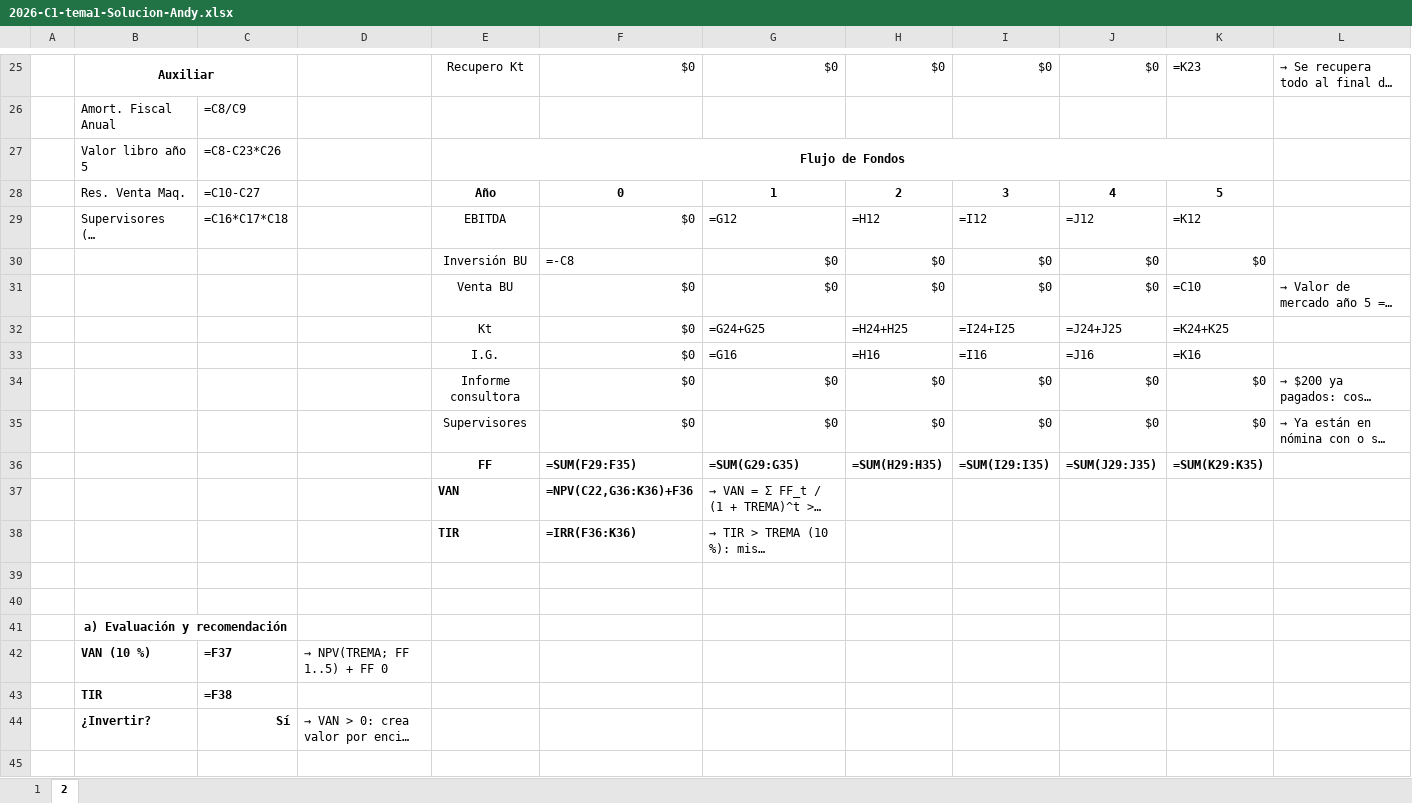
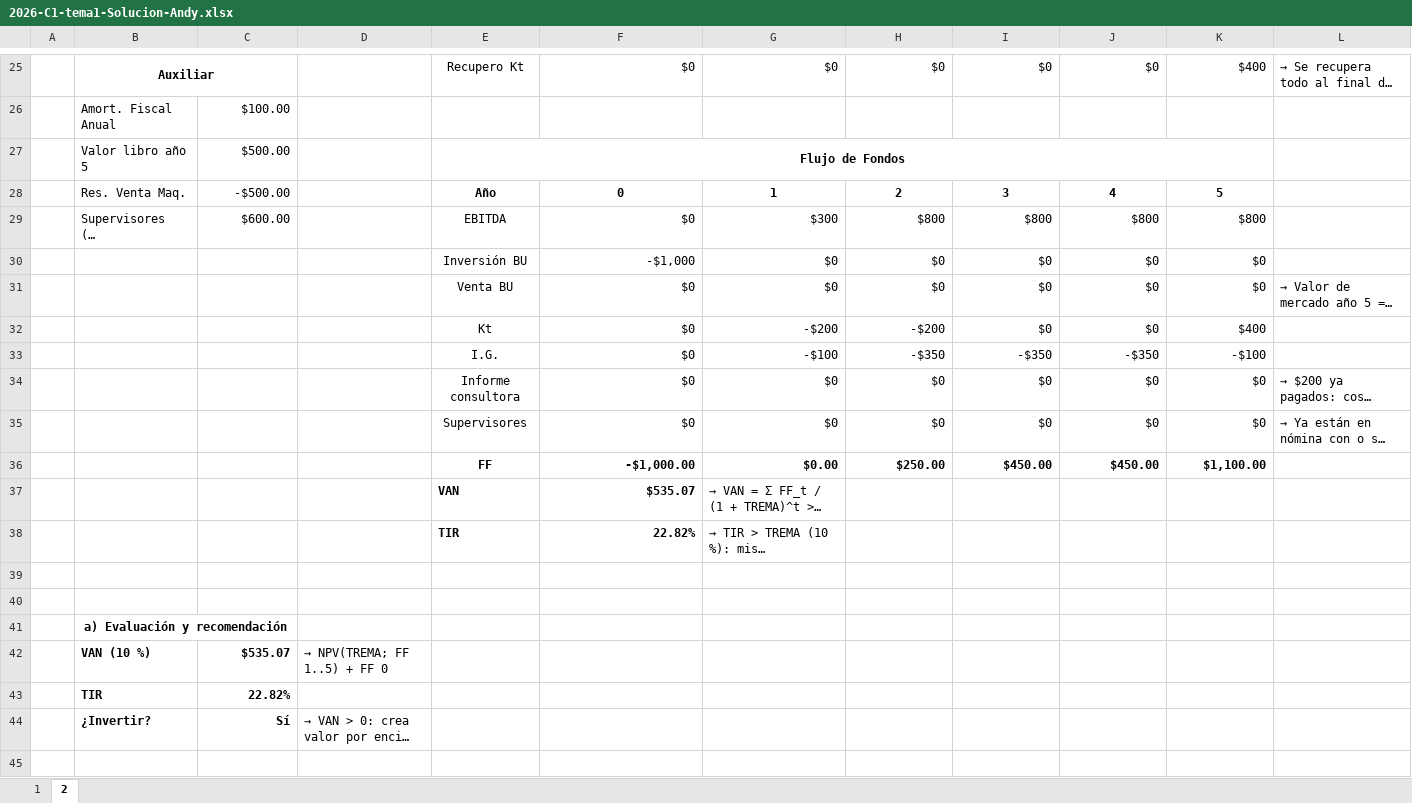
Before and after one commit to franciscocostaa/economia-para-ingenieros, an Excel workbook: practica/segundo-parcial/2026-C1-tema1-Solucion-Andy.xlsx, sheet 2, drawn as a sheet; only a part is shown, gaps mark what is left out; long unchanged cells end in …; values as stored, in another font and other column widths than the file's, no borders; formulas without a stored value are shown as written; removed rows and columns are numbered as before the commit, all else as after; the diff covers the shown part only; the diff names each change by its address in the sheet, - before the commit and + after, or states it on an @@ line.

```diff
--- a/practica/segundo-parcial/2026-C1-tema1-Solucion-Andy.xlsx (sheet 2)
+++ b/practica/segundo-parcial/2026-C1-tema1-Solucion-Andy.xlsx (sheet 2)
-K25: =K23
+K25: $400
-C26: =C8/C9
+C26: $100.00
-C27: =C8-C23*C26
+C27: $500.00
-C28: =C10-C27
+C28: -$500.00
-C29: =C16*C17*C18
+C29: $600.00
-G29: =G12
+G29: $300
-H29: =H12
+H29: $800
-I29: =I12
+I29: $800
-J29: =J12
+J29: $800
-K29: =K12
+K29: $800
-F30: =-C8
+F30: -$1,000
-K31: =C10
+K31: $0
-row 32:  |  |  |  | Kt | $0 | =G24+G25 | =H24+H25 | =I24+I25 | =J24+J25 | =K24+K25
-row 33:  |  |  |  | I.G. | $0 | =G16 | =H16 | =I16 | =J16 | =K16
+row 32:  |  |  |  | Kt | $0 | -$200 | -$200 | $0 | $0 | $400
+row 33:  |  |  |  | I.G. | $0 | -$100 | -$350 | -$350 | -$350 | -$100
-row 36:  |  |  |  | FF | =SUM(F29:F35) | =SUM(G29:G35) | =SUM(H29:H35) | =SUM(I29:I35) | =SUM(J29:J35) | =SUM(K29:K35)
+row 36:  |  |  |  | FF | -$1,000.00 | $0.00 | $250.00 | $450.00 | $450.00 | $1,100.00
-F37: =NPV(C22,G36:K36)+F36
+F37: $535.07
-F38: =IRR(F36:K36)
+F38: 22.82%
-C42: =F37
+C42: $535.07
-C43: =F38
+C43: 22.82%
```
Also changed, not shown: 1 added row, 1 removed row and 61 edited cells elsewhere in this sheet, sheet 1, 2 other files.
